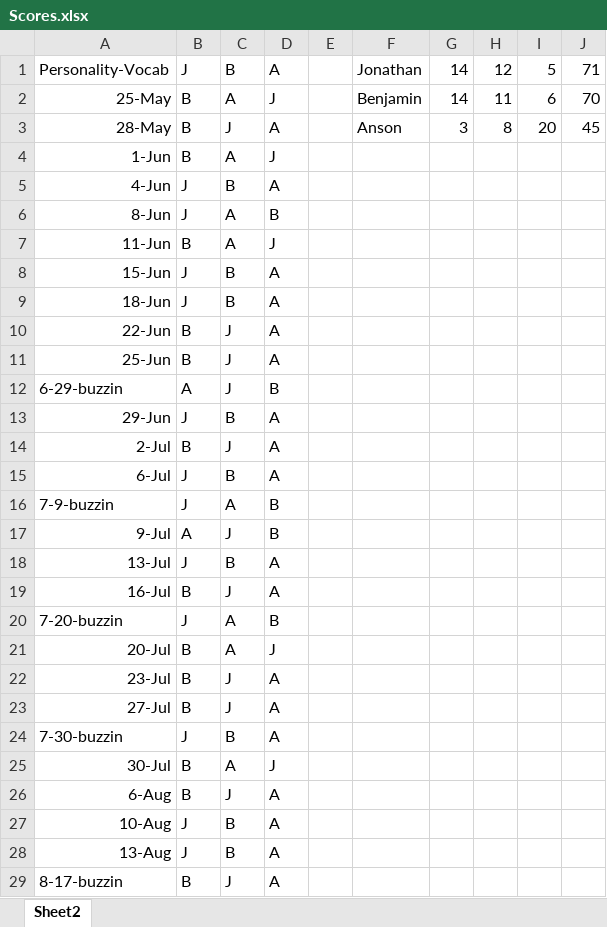
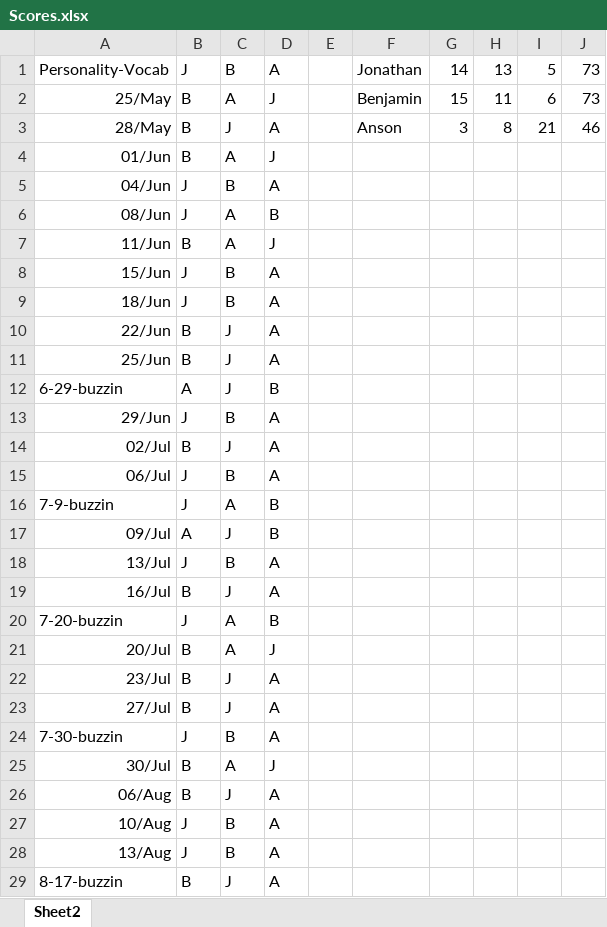
Before and after one commit to Raragyay/Kahoot-Gen, an Excel workbook: Scores.xlsx, sheet Sheet2, drawn as a sheet; only a part is shown; values as stored, in another font and other column widths than the file's, no borders; conditional formats not drawn; the diff covers the shown part only; the diff names each change by its address in the sheet, - before the commit and + after, or states it on an @@ line.

Commit message:
Updated Master Pronunciation and Scores 8-24

```diff
--- a/Scores.xlsx (sheet Sheet2)
+++ b/Scores.xlsx (sheet Sheet2)
-H1: 12
+H1: 13
-J1: 71
+J1: 73
-A2: 25-May
+A2: 25/May
-G2: 14
+G2: 15
-J2: 70
+J2: 73
-A3: 28-May
+A3: 28/May
-I3: 20
+I3: 21
-J3: 45
+J3: 46
-A4: 1-Jun
+A4: 01/Jun
-A5: 4-Jun
+A5: 04/Jun
-A6: 8-Jun
+A6: 08/Jun
-A7: 11-Jun
+A7: 11/Jun
-A8: 15-Jun
+A8: 15/Jun
-A9: 18-Jun
+A9: 18/Jun
-A10: 22-Jun
+A10: 22/Jun
-A11: 25-Jun
+A11: 25/Jun
-A13: 29-Jun
+A13: 29/Jun
-A14: 2-Jul
+A14: 02/Jul
-A15: 6-Jul
+A15: 06/Jul
-A17: 9-Jul
+A17: 09/Jul
-A18: 13-Jul
+A18: 13/Jul
-A19: 16-Jul
+A19: 16/Jul
-A21: 20-Jul
+A21: 20/Jul
-A22: 23-Jul
+A22: 23/Jul
-A23: 27-Jul
+A23: 27/Jul
-A25: 30-Jul
+A25: 30/Jul
-A26: 6-Aug
+A26: 06/Aug
-A27: 10-Aug
+A27: 10/Aug
-A28: 13-Aug
+A28: 13/Aug
```
Also changed, not shown: 1 added row and 2 edited cells elsewhere in this sheet, 1 other file.
